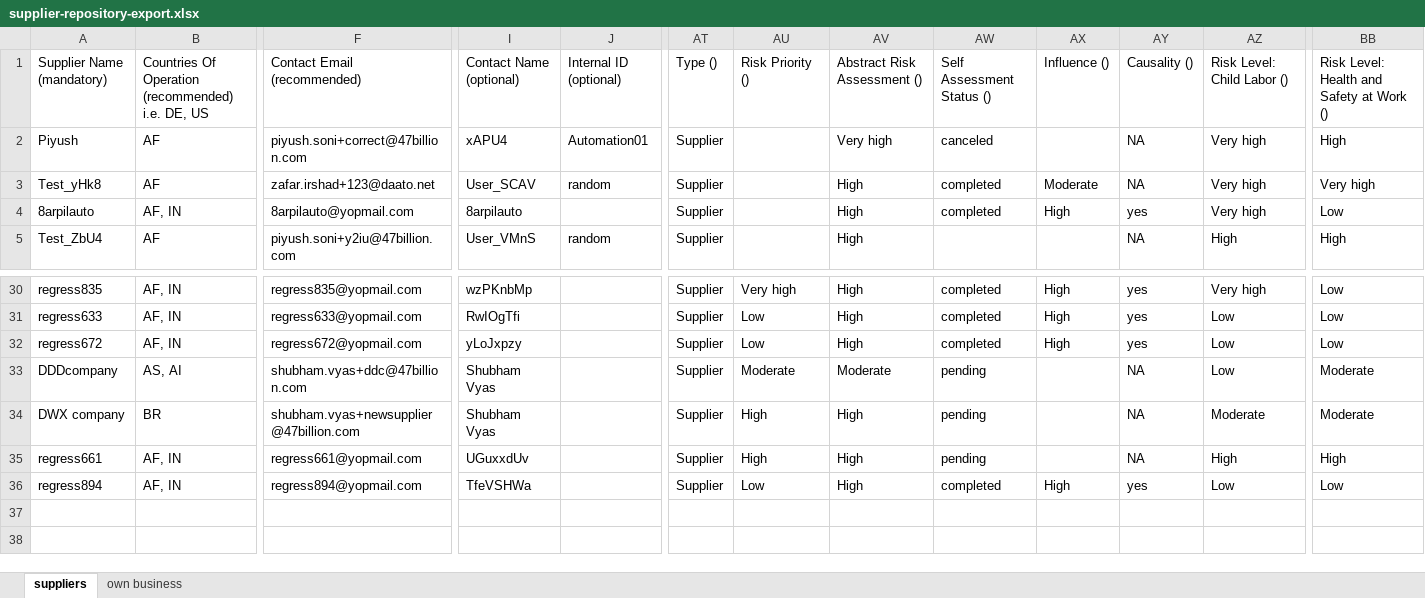
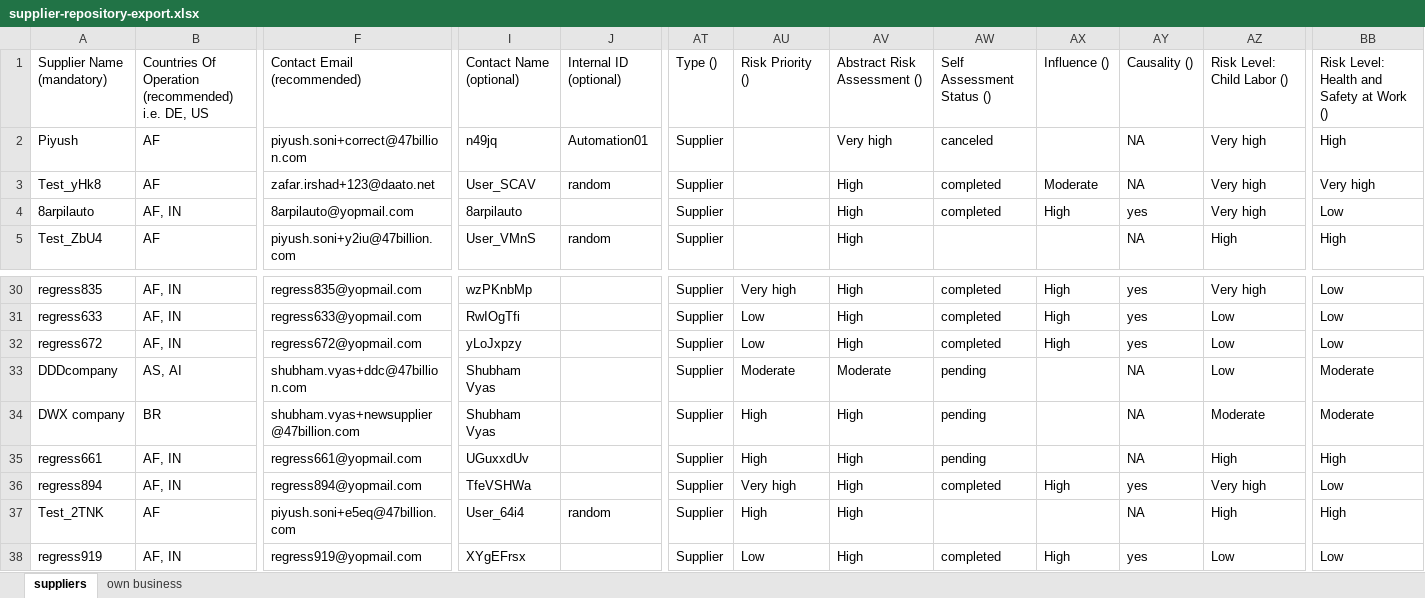
Before and after one commit to piyush006/Daato_Automation, an Excel workbook: downloads/supplier-repository-export.xlsx, sheet suppliers, drawn as a sheet; only a part is shown, gaps mark what is left out; values as stored, in another font and other column widths than the file's, no borders; rows hold the shown columns only; the diff names each change by its address in the sheet, - before the commit and + after, or states it on an @@ line.

Commit message:
updated by piyush

```diff
--- a/downloads/supplier-repository-export.xlsx (sheet suppliers)
+++ b/downloads/supplier-repository-export.xlsx (sheet suppliers)
-I2: xAPU4
+I2: n49jq
-AU36: Low
+AU36: Very high
-AZ36: Low
+AZ36: Very high
+row 37: Test_2TNK | AF | piyush.soni+e5eq@47billion.com | User_64i4 | random | Supplier | High | High |  |  | NA | High | High
+row 38: regress919 | AF, IN | regress919@yopmail.com | XYgEFrsx |  | Supplier | Low | High | completed | High | yes | Low | Low
```
Also changed, not shown: sheet own business, 33 other files.
